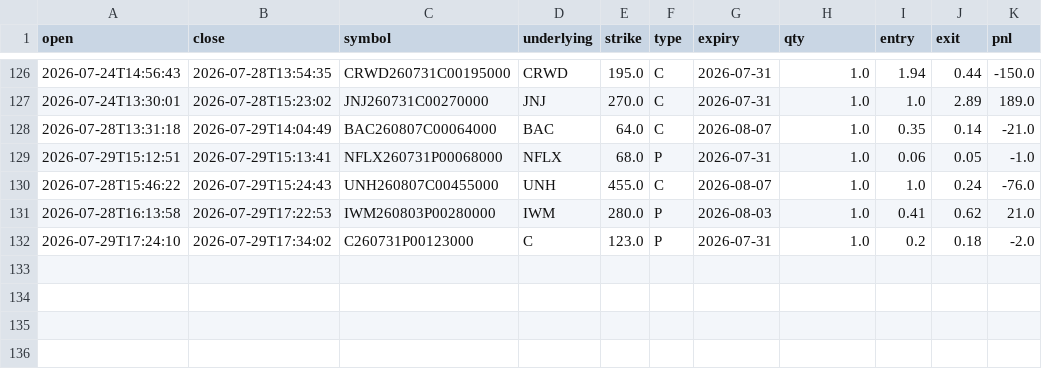
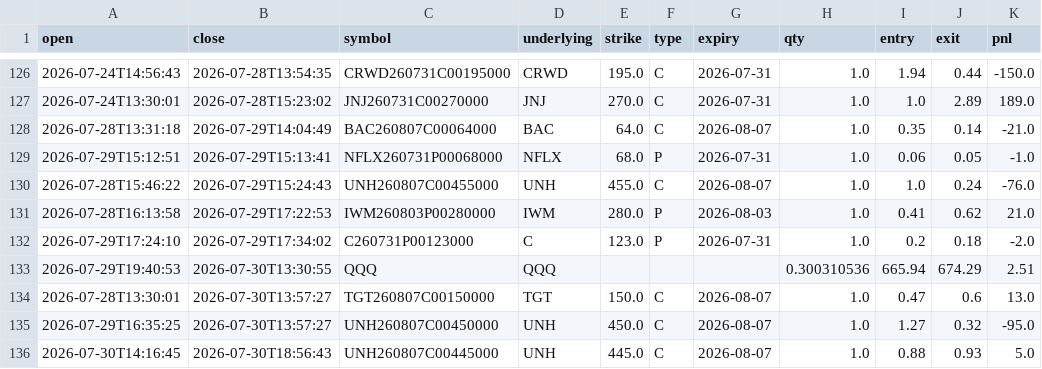
Before and after one commit to AiBotCoder-dev/breakout-bot, a CSV file: data/ledger_trades.csv, drawn as a sheet; only a part is shown, gaps mark what is left out.

Commit message:
chore: daily ledger export [skip ci]

```diff
--- a/data/ledger_trades.csv
+++ b/data/ledger_trades.csv
@@ -132 +132,5 @@ open,close,symbol,underlying,strike,type,expiry,qty,entry,exit,pnl
 2026-07-29T17:24:10,2026-07-29T17:34:02,C260731P00123000,C,123.0,P,2026-07-31,1.0,0.2,0.18,-2.0
+2026-07-29T19:40:53,2026-07-30T13:30:55,QQQ,QQQ,,,,0.300310536,665.94,674.29,2.51
+2026-07-28T13:30:01,2026-07-30T13:57:27,TGT260807C00150000,TGT,150.0,C,2026-08-07,1.0,0.47,0.6,13.0
+2026-07-29T16:35:25,2026-07-30T13:57:27,UNH260807C00450000,UNH,450.0,C,2026-08-07,1.0,1.27,0.32,-95.0
+2026-07-30T14:16:45,2026-07-30T18:56:43,UNH260807C00445000,UNH,445.0,C,2026-08-07,1.0,0.88,0.93,5.0
```
Also changed, not shown: 2 other files.
